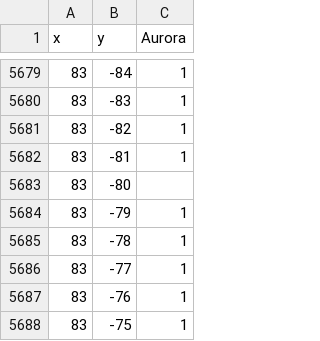
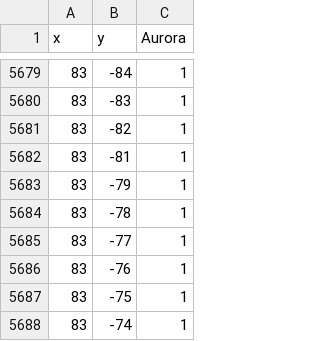
Before and after one commit to dashatrue/data, a CSV file: data.csv, drawn as a sheet; only a part is shown, gaps mark what is left out; the shorter side is filled out with more unchanged rows.

Commit message:
Update data.csv

```diff
--- a/data.csv
+++ b/data.csv
@@ -5682,3 +5682,2 @@ x, y, Aurora
 83, -81, 1
-83, -80
 83, -79, 1
```
